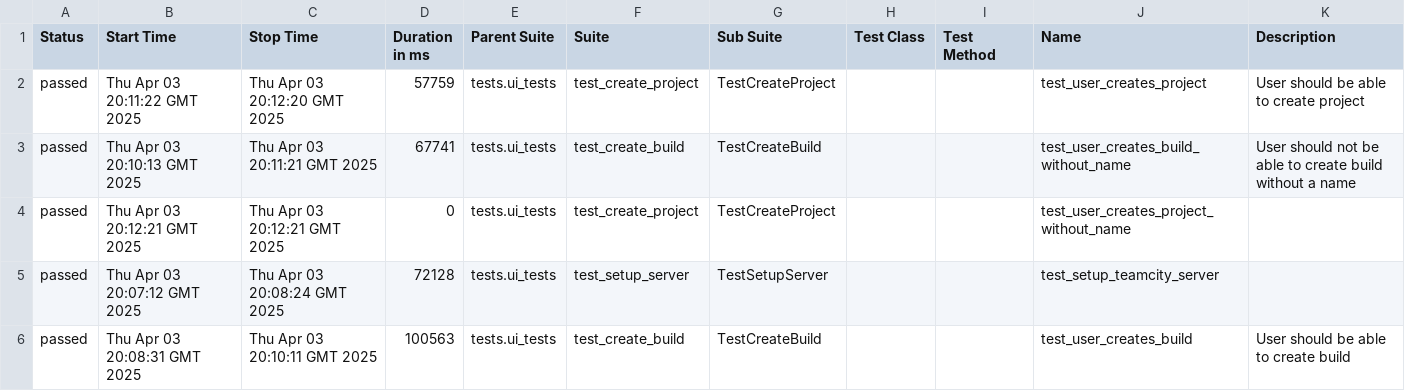
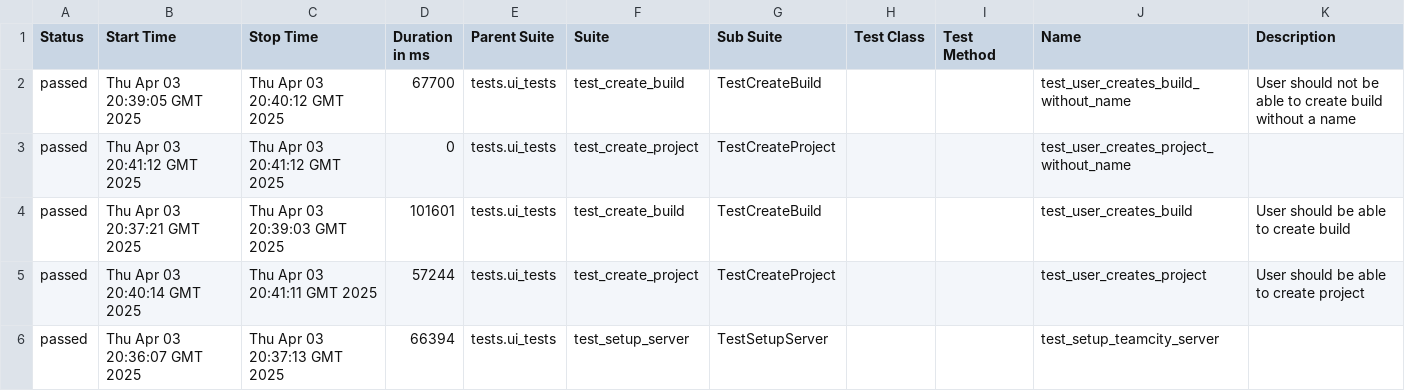
Before and after one commit to BonbonCola/teamcity_test_framework, a CSV file: ui/71/data/suites.csv, drawn as a sheet.

```diff
--- a/ui/71/data/suites.csv
+++ b/ui/71/data/suites.csv
@@ -1,6 +1,6 @@
 "Status","Start Time","Stop Time","Duration in ms","Parent Suite","Suite","Sub Suite","Test Class","Test Method","Name","Description"
-"passed","Thu Apr 03 20:11:22 GMT 2025","Thu Apr 03 20:12:20 GMT 2025","57759","tests.ui_tests","test_create_project","TestCreateProject","","","test_user_creates_project","User should be able to create project"
-"passed","Thu Apr 03 20:10:13 GMT 2025","Thu Apr 03 20:11:21 GMT 2025","67741","tests.ui_tests","test_create_build","TestCreateBuild","","","test_user_creates_build_without_name","User should not be able to create build without a name"
-"passed","Thu Apr 03 20:12:21 GMT 2025","Thu Apr 03 20:12:21 GMT 2025","0","tests.ui_tests","test_create_project","TestCreateProject","","","test_user_creates_project_without_name",""
-"passed","Thu Apr 03 20:07:12 GMT 2025","Thu Apr 03 20:08:24 GMT 2025","72128","tests.ui_tests","test_setup_server","TestSetupServer","","","test_setup_teamcity_server",""
-"passed","Thu Apr 03 20:08:31 GMT 2025","Thu Apr 03 20:10:11 GMT 2025","100563","tests.ui_tests","test_create_build","TestCreateBuild","","","test_user_creates_build","User should be able to create build"
+"passed","Thu Apr 03 20:39:05 GMT 2025","Thu Apr 03 20:40:12 GMT 2025","67700","tests.ui_tests","test_create_build","TestCreateBuild","","","test_user_creates_build_without_name","User should not be able to create build without a name"
+"passed","Thu Apr 03 20:41:12 GMT 2025","Thu Apr 03 20:41:12 GMT 2025","0","tests.ui_tests","test_create_project","TestCreateProject","","","test_user_creates_project_without_name",""
+"passed","Thu Apr 03 20:37:21 GMT 2025","Thu Apr 03 20:39:03 GMT 2025","101601","tests.ui_tests","test_create_build","TestCreateBuild","","","test_user_creates_build","User should be able to create build"
+"passed","Thu Apr 03 20:40:14 GMT 2025","Thu Apr 03 20:41:11 GMT 2025","57244","tests.ui_tests","test_create_project","TestCreateProject","","","test_user_creates_project","User should be able to create project"
+"passed","Thu Apr 03 20:36:07 GMT 2025","Thu Apr 03 20:37:13 GMT 2025","66394","tests.ui_tests","test_setup_server","TestSetupServer","","","test_setup_teamcity_server",""
```
Also changed, not shown: 38 other files.
